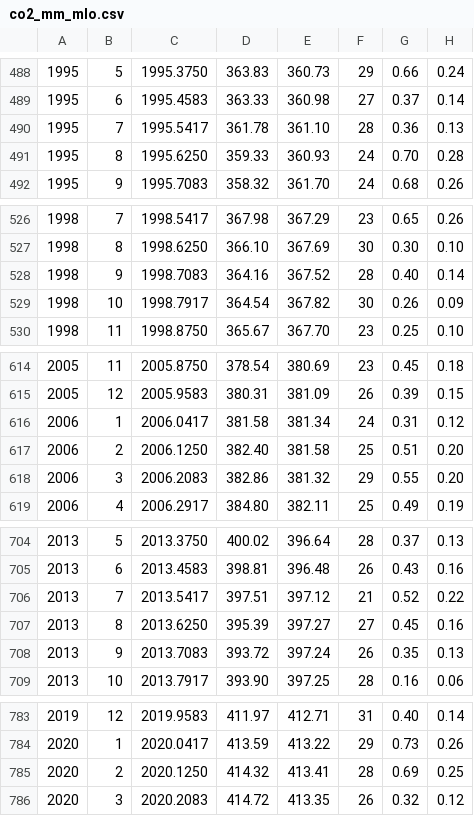
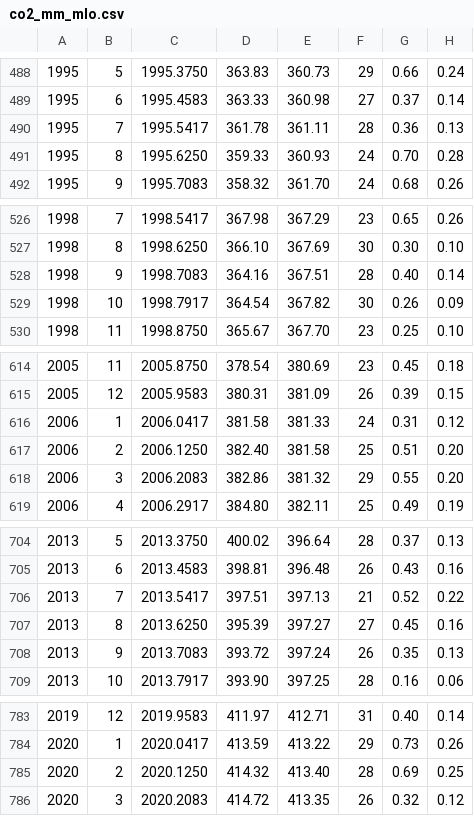
Before and after one commit to geco-bern/agds_book, a CSV file: book/data/co2_mm_mlo.csv, drawn as a sheet; only a part is shown, gaps mark what is left out; the diff covers the shown part only; the diff names each change by its address in the sheet, - before the commit and + after, or states it on an @@ line.

```diff
--- a/book/data/co2_mm_mlo.csv
+++ b/book/data/co2_mm_mlo.csv
-E490: 361.10
+E490: 361.11
-E528: 367.52
+E528: 367.51
-E616: 381.34
+E616: 381.33
-E706: 397.12
+E706: 397.13
-E785: 413.41
+E785: 413.40
```
Also changed, not shown: 6 added rows and 42 edited cells elsewhere in this file, 7 other files.
